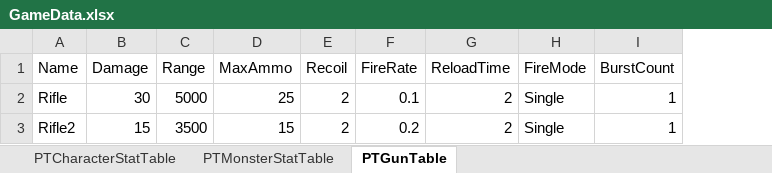
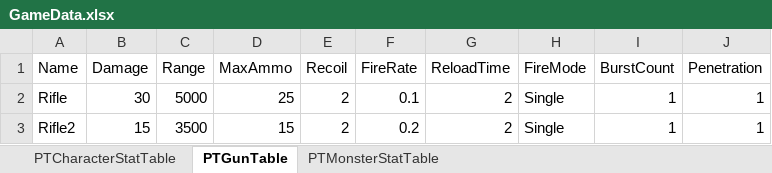
Before and after one commit to realstone2018/Unreal_Portfolio, an Excel workbook: GameData/GameData.xlsx, sheet PTGunTable, drawn as a sheet; values as stored, in another font and other column widths than the file's, no borders; the diff names each change by its address in the sheet, - before the commit and + after, or states it on an @@ line.

```diff
--- a/GameData/GameData.xlsx (sheet PTGunTable)
+++ b/GameData/GameData.xlsx (sheet PTGunTable)
@@ sheet tab order changed: PTCharacterStatTable | PTGunTable | PTMonsterStatTable @@
+column J (Penetration), rows 2-3: 1 | 1
```
Also changed, not shown: sheet PTCharacterStatTable, 50 other files.
